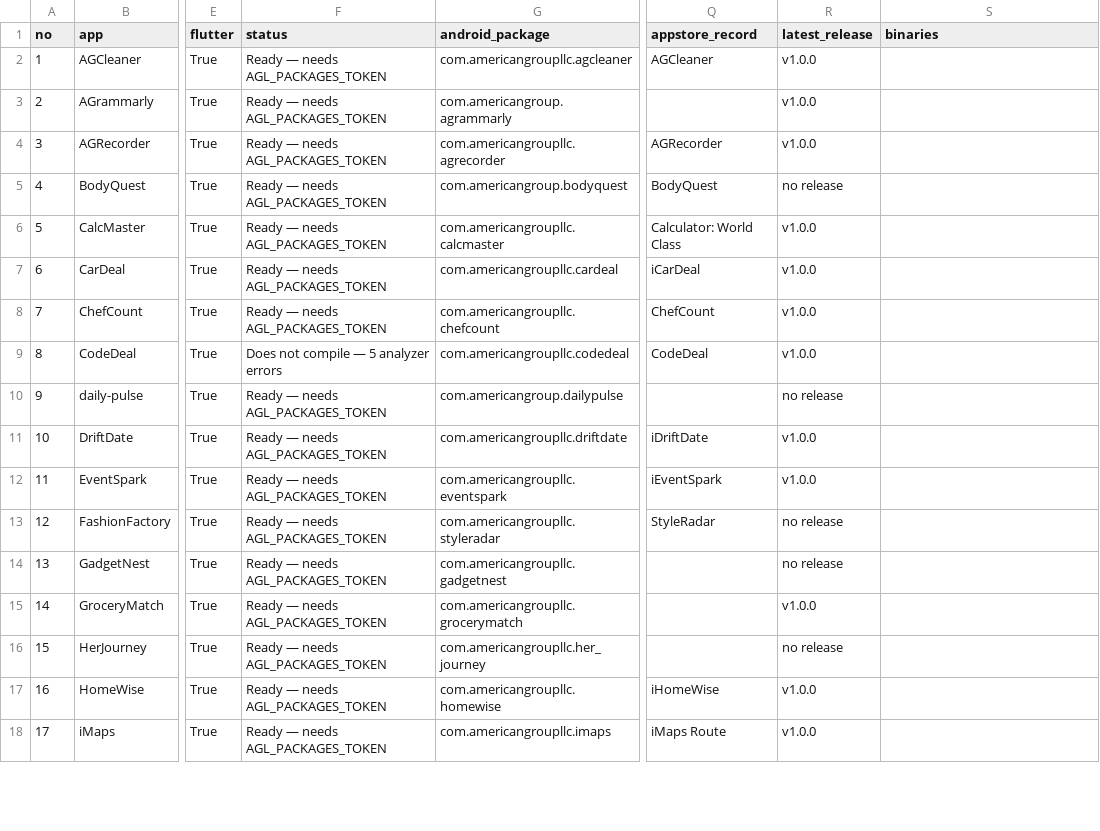
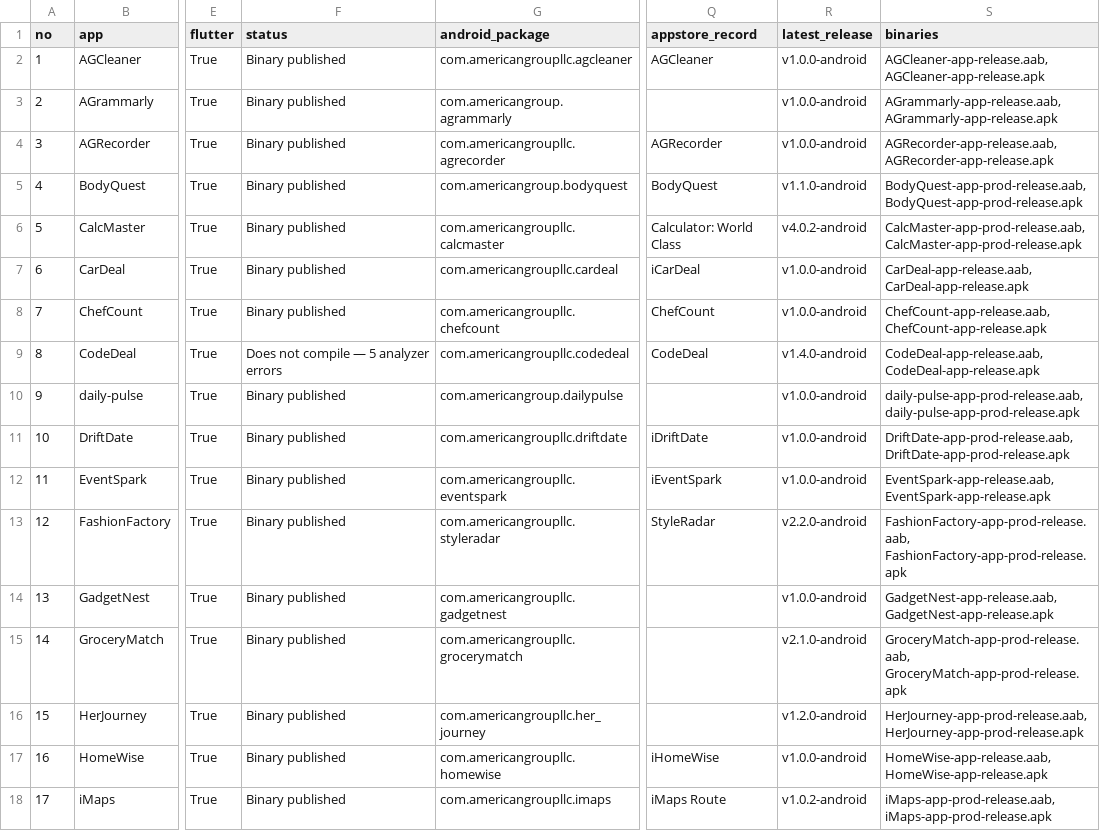
Before and after one commit to AmericanGroupLLC/agl-manifest, a CSV file: status.csv, drawn as a sheet; only a part is shown, gaps mark what is left out; the diff covers the shown part only; the diff names each change by its address in the sheet, - before the commit and + after, or states it on an @@ line.

Commit message:
Publish an installable build of every app, and fix two lying metrics
Each app repository now has a GitHub Release carrying both artefacts: the .apk,
which sideloads onto a device so the app can actually be tried, and the .aab,
which is what Play accepts and cannot be installed by hand. Neither format does
both jobs, so both are published. 36 releases; Kinnav is skipped because it
lives outside the org and is reachable only through a redirect.

74 artefacts, every one with its signing certificate compared against the
keystore it was meant to use. 0 mismatches. Verified end to end rather than at
the point of creation: an APK downloaded back from GitHub reports the same
fingerprint as the upload keystore, so the published file is the verified one.

The release notes carry that fingerprint and the `apksigner verify` command, so
a download can be checked instead of trusted.

Two measurements were wrong and are corrected here, which matters more than it
sounds — a metric that does not measure what it claims is worse than no metric,
because it gets believed:

  * The iOS floor regex matched the commented-out `# platform :ios, '13.0'`
    line that Flutter's template ships above the real one. It had been
    reporting 23 apps stuck on iOS 13.0. Anchored, the true spread is 34 apps
    at 15.0, and the Firebase incompatibility it implied does not exist.
  * The status tables counted 2 downloadable binaries because they only asked
    GitHub about releases. They now also read the build evidence.

Adds docs/KNOWN_ISSUES.md and docs/CURRENT_STATUS.md. Both are deliberately
blunt about what is not done: no iOS artefact has ever been built, five apps
are the same scaffold and would likely be rejected under guideline 4.3, six
apps are not Flutter at all, and MyHealth has 8 test files for 44,887 lines.

```diff
--- a/status.csv
+++ b/status.csv
-F2:F8 (status): Ready — needs AGL_PACKAGES_TOKEN
+F2:F8 (status): Binary published
-R2:R4 (latest_release): v1.0.0
+R2:R4 (latest_release): v1.0.0-android
-S2 (binaries): (empty)
+S2 (binaries): AGCleaner-app-release.aab, AGCleaner-app-release.apk
-S3 (binaries): (empty)
+S3 (binaries): AGrammarly-app-release.aab, AGrammarly-app-release.apk
-S4 (binaries): (empty)
+S4 (binaries): AGRecorder-app-release.aab, AGRecorder-app-release.apk
-R5 (latest_release): no release
+R5 (latest_release): v1.1.0-android
-S5 (binaries): (empty)
+S5 (binaries): BodyQuest-app-prod-release.aab, BodyQuest-app-prod-release.apk
-R6 (latest_release): v1.0.0
+R6 (latest_release): v4.0.2-android
-S6 (binaries): (empty)
+S6 (binaries): CalcMaster-app-prod-release.aab, CalcMaster-app-prod-release.apk
-R7:R8 (latest_release): v1.0.0
+R7:R8 (latest_release): v1.0.0-android
-S7 (binaries): (empty)
+S7 (binaries): CarDeal-app-release.aab, CarDeal-app-release.apk
-S8 (binaries): (empty)
+S8 (binaries): ChefCount-app-release.aab, ChefCount-app-release.apk
-R9 (latest_release): v1.0.0
+R9 (latest_release): v1.4.0-android
-S9 (binaries): (empty)
+S9 (binaries): CodeDeal-app-release.aab, CodeDeal-app-release.apk
-F10:F18 (status): Ready — needs AGL_PACKAGES_TOKEN
+F10:F18 (status): Binary published
-R10 (latest_release): no release
+R10 (latest_release): v1.0.0-android
-S10 (binaries): (empty)
+S10 (binaries): daily-pulse-app-prod-release.aab, daily-pulse-app-prod-release.apk
-R11:R12 (latest_release): v1.0.0
+R11:R12 (latest_release): v1.0.0-android
-S11 (binaries): (empty)
+S11 (binaries): DriftDate-app-prod-release.aab, DriftDate-app-prod-release.apk
-S12 (binaries): (empty)
+S12 (binaries): EventSpark-app-release.aab, EventSpark-app-release.apk
-R13 (latest_release): no release
+R13 (latest_release): v2.2.0-android
-S13 (binaries): (empty)
+S13 (binaries): FashionFactory-app-prod-release.aab, FashionFactory-app-prod-release.apk
-R14 (latest_release): no release
+R14 (latest_release): v1.0.0-android
-S14 (binaries): (empty)
+S14 (binaries): GadgetNest-app-release.aab, GadgetNest-app-release.apk
-R15 (latest_release): v1.0.0
+R15 (latest_release): v2.1.0-android
-S15 (binaries): (empty)
+S15 (binaries): GroceryMatch-app-prod-release.aab, GroceryMatch-app-prod-release.apk
-R16 (latest_release): no release
+R16 (latest_release): v1.2.0-android
-S16 (binaries): (empty)
+S16 (binaries): HerJourney-app-prod-release.aab, HerJourney-app-prod-release.apk
-R17 (latest_release): v1.0.0
+R17 (latest_release): v1.0.0-android
-S17 (binaries): (empty)
+S17 (binaries): HomeWise-app-release.aab, HomeWise-app-release.apk
-R18 (latest_release): v1.0.0
+R18 (latest_release): v1.0.2-android
-S18 (binaries): (empty)
+S18 (binaries): iMaps-app-prod-release.aab, iMaps-app-prod-release.apk
```
Also changed, not shown: 56 edited cells elsewhere in this file, 10 other files.
